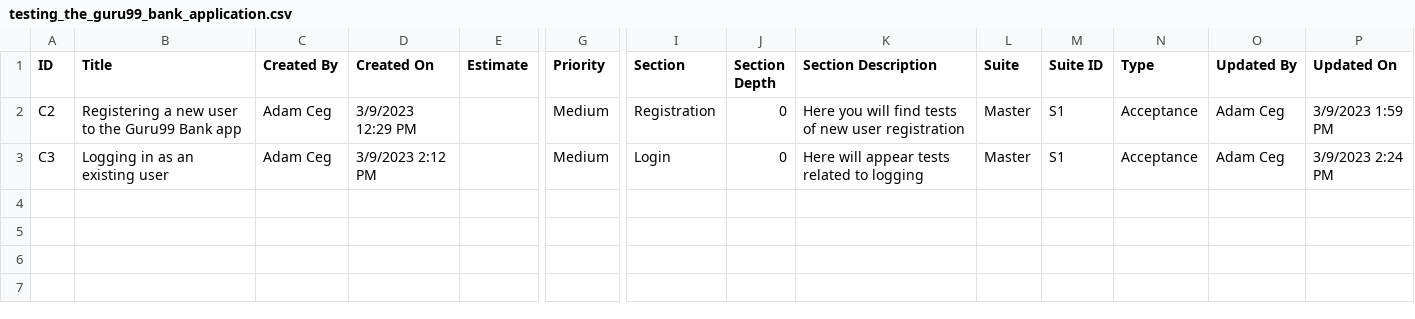
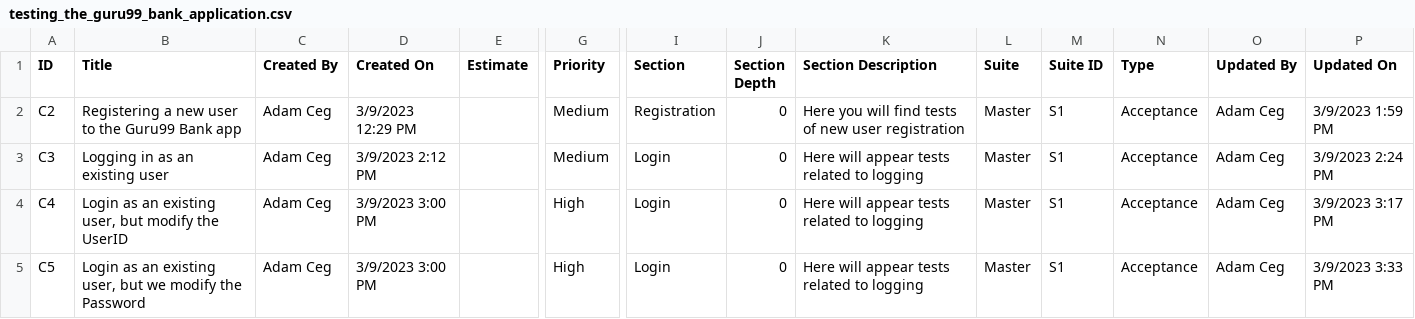
Before and after one commit to adamcegielka/my-test-projects, a CSV file: Guru99 Bank/Test Cases/testing_the_guru99_bank_application.csv, drawn as a sheet; only a part is shown, gaps mark what is left out; rows hold the shown columns only; the diff names each change by its address in the sheet, - before the commit and + after, or states it on an @@ line.

Commit message:
Add new test case: Login as an existing user, but we modify the Password.pdf

```diff
--- a/Guru99 Bank/Test Cases/testing_the_guru99_bank_application.csv
+++ b/Guru99 Bank/Test Cases/testing_the_guru99_bank_application.csv
+row 4: C4 | Login as an existing user, but modify the UserID | Adam Ceg | 3/9/2023 3:00 PM |  | High | Login | 0 | Here will appear tests related to logging | Master | S1 | Acceptance | Adam Ceg | 3/9/2023 3:17 PM
+row 5: C5 | Login as an existing user, but we modify the Password | Adam Ceg | 3/9/2023 3:00 PM |  | High | Login | 0 | Here will appear tests related to logging | Master | S1 | Acceptance | Adam Ceg | 3/9/2023 3:33 PM
```
Also changed, not shown: 1 other file.
